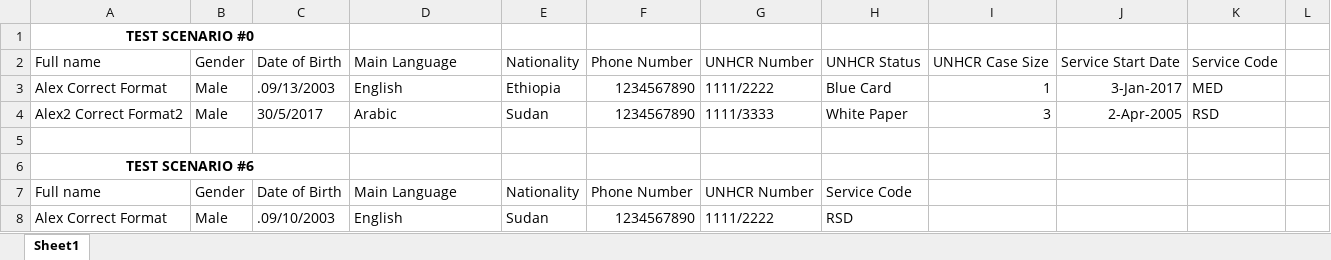
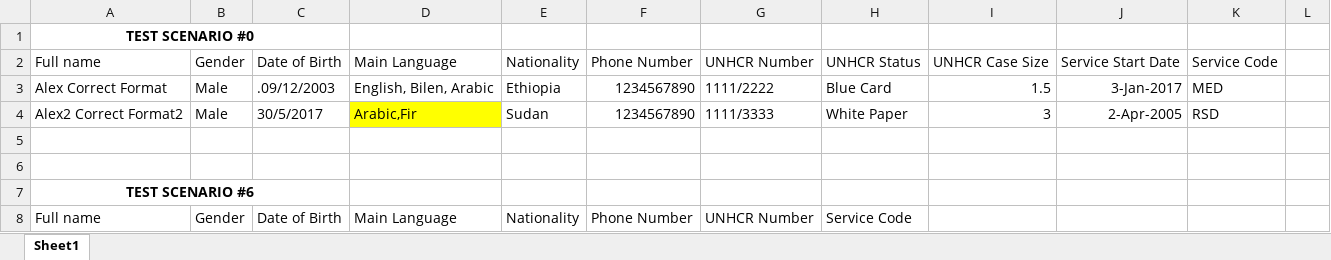
Before and after one commit to Beamanator/RIPS-Auto-Import-CExt, an Excel workbook: TestSpreadsheet.xlsx, sheet Sheet1, drawn as a sheet; only a part is shown; the shorter side is filled out with more unchanged rows; values as stored, in another font and other column widths than the file's, no borders; the diff names each change by its address in the sheet, - before the commit and + after, or states it on an @@ line.

Commit message:
Added functionality for 2 languages in 'Main Language' column.

```diff
--- a/TestSpreadsheet.xlsx (sheet Sheet1)
+++ b/TestSpreadsheet.xlsx (sheet Sheet1)
-C3: .09/13/2003
+C3: .09/12/2003
-D3: English
+D3: English, Bilen, Arabic
-I3: 1
+I3: 1.5
-D4: Arabic
+D4: Arabic,Fir
-D4 fill: none
+D4 fill: #FFFF00
+row 5: (empty)
```
Also changed, not shown: 4 other files.
